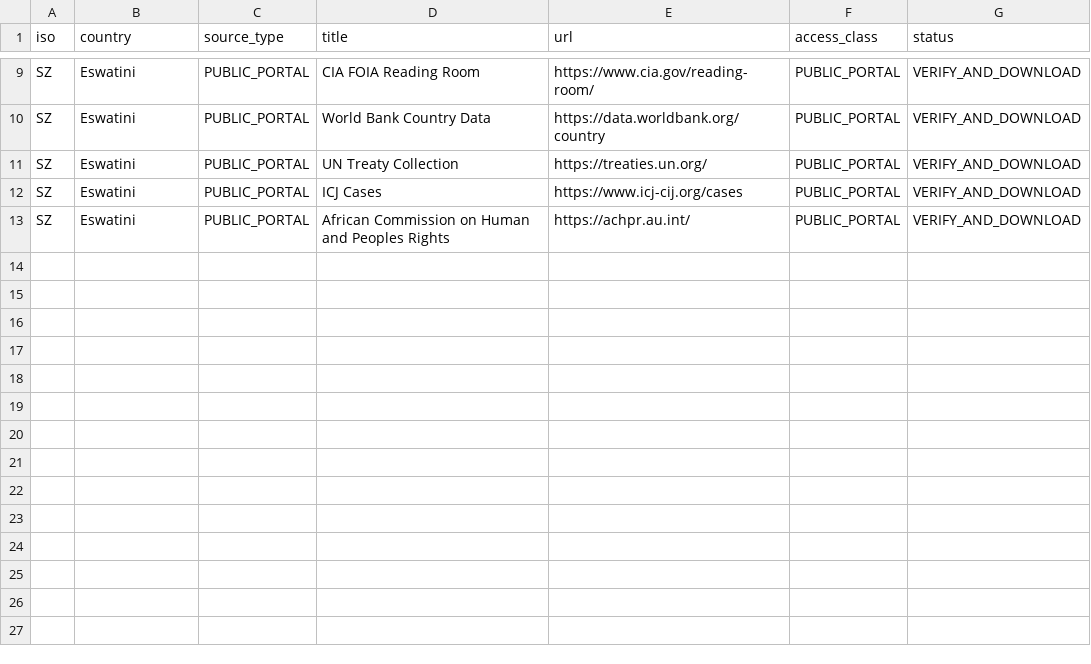
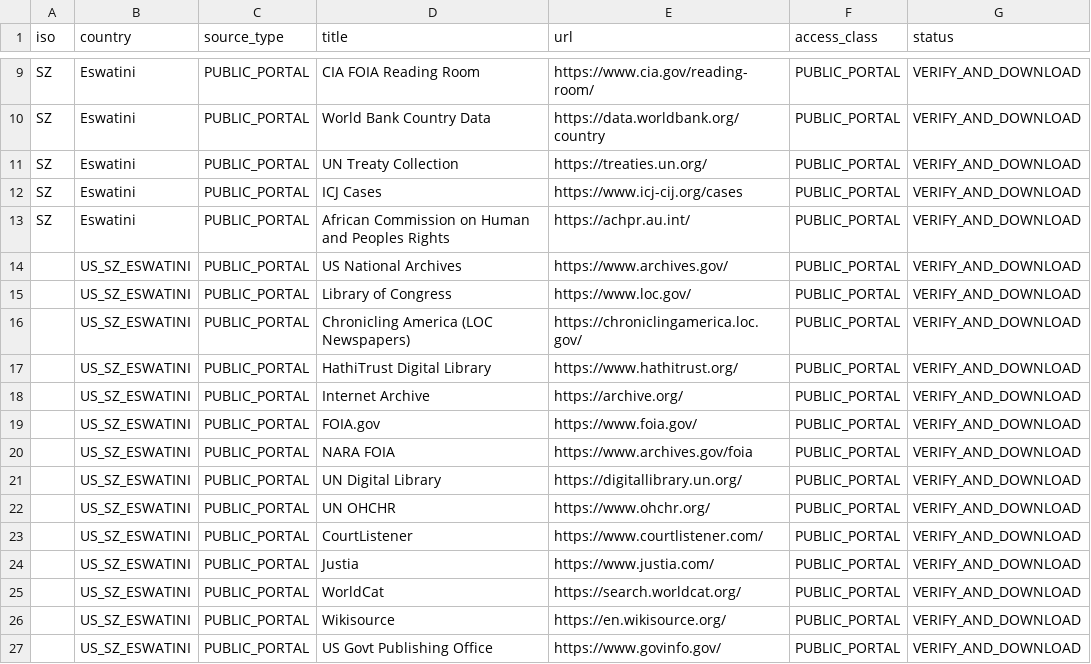
Before and after one commit to GlobalRestitutionAlliance/africa-us-sz-eswatini-master-litigation, a CSV file: 03_Evidentiary_Exhibits/PRIMARY_PUBLIC_SOURCES.csv, drawn as a sheet; only a part is shown, gaps mark what is left out; the diff names each change by its address in the sheet, - before the commit and + after, or states it on an @@ line.

Commit message:
Expand primary public source registries (Batch 2)

```diff
--- a/03_Evidentiary_Exhibits/PRIMARY_PUBLIC_SOURCES.csv
+++ b/03_Evidentiary_Exhibits/PRIMARY_PUBLIC_SOURCES.csv
+row 14:  | US_SZ_ESWATINI | PUBLIC_PORTAL | US National Archives | https://www.archives.gov/ | PUBLIC_PORTAL | VERIFY_AND_DOWNLOAD
+row 15:  | US_SZ_ESWATINI | PUBLIC_PORTAL | Library of Congress | https://www.loc.gov/ | PUBLIC_PORTAL | VERIFY_AND_DOWNLOAD
+row 16:  | US_SZ_ESWATINI | PUBLIC_PORTAL | Chronicling America (LOC Newspapers) | https://chroniclingamerica.loc.gov/ | PUBLIC_PORTAL | VERIFY_AND_DOWNLOAD
+row 17:  | US_SZ_ESWATINI | PUBLIC_PORTAL | HathiTrust Digital Library | https://www.hathitrust.org/ | PUBLIC_PORTAL | VERIFY_AND_DOWNLOAD
+row 18:  | US_SZ_ESWATINI | PUBLIC_PORTAL | Internet Archive | https://archive.org/ | PUBLIC_PORTAL | VERIFY_AND_DOWNLOAD
+row 19:  | US_SZ_ESWATINI | PUBLIC_PORTAL | FOIA.gov | https://www.foia.gov/ | PUBLIC_PORTAL | VERIFY_AND_DOWNLOAD
+row 20:  | US_SZ_ESWATINI | PUBLIC_PORTAL | NARA FOIA | https://www.archives.gov/foia | PUBLIC_PORTAL | VERIFY_AND_DOWNLOAD
+row 21:  | US_SZ_ESWATINI | PUBLIC_PORTAL | UN Digital Library | https://digitallibrary.un.org/ | PUBLIC_PORTAL | VERIFY_AND_DOWNLOAD
+row 22:  | US_SZ_ESWATINI | PUBLIC_PORTAL | UN OHCHR | https://www.ohchr.org/ | PUBLIC_PORTAL | VERIFY_AND_DOWNLOAD
+row 23:  | US_SZ_ESWATINI | PUBLIC_PORTAL | CourtListener | https://www.courtlistener.com/ | PUBLIC_PORTAL | VERIFY_AND_DOWNLOAD
+row 24:  | US_SZ_ESWATINI | PUBLIC_PORTAL | Justia | https://www.justia.com/ | PUBLIC_PORTAL | VERIFY_AND_DOWNLOAD
+row 25:  | US_SZ_ESWATINI | PUBLIC_PORTAL | WorldCat | https://search.worldcat.org/ | PUBLIC_PORTAL | VERIFY_AND_DOWNLOAD
+row 26:  | US_SZ_ESWATINI | PUBLIC_PORTAL | Wikisource | https://en.wikisource.org/ | PUBLIC_PORTAL | VERIFY_AND_DOWNLOAD
+row 27:  | US_SZ_ESWATINI | PUBLIC_PORTAL | US Govt Publishing Office | https://www.govinfo.gov/ | PUBLIC_PORTAL | VERIFY_AND_DOWNLOAD
```
Also changed, not shown: 2 other files.
